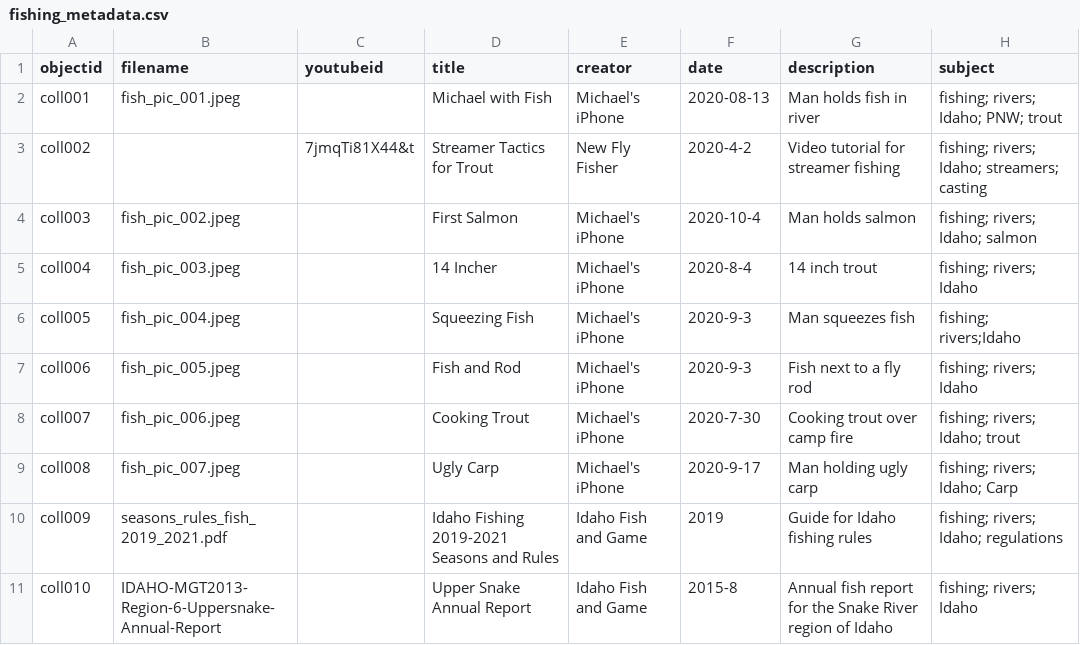
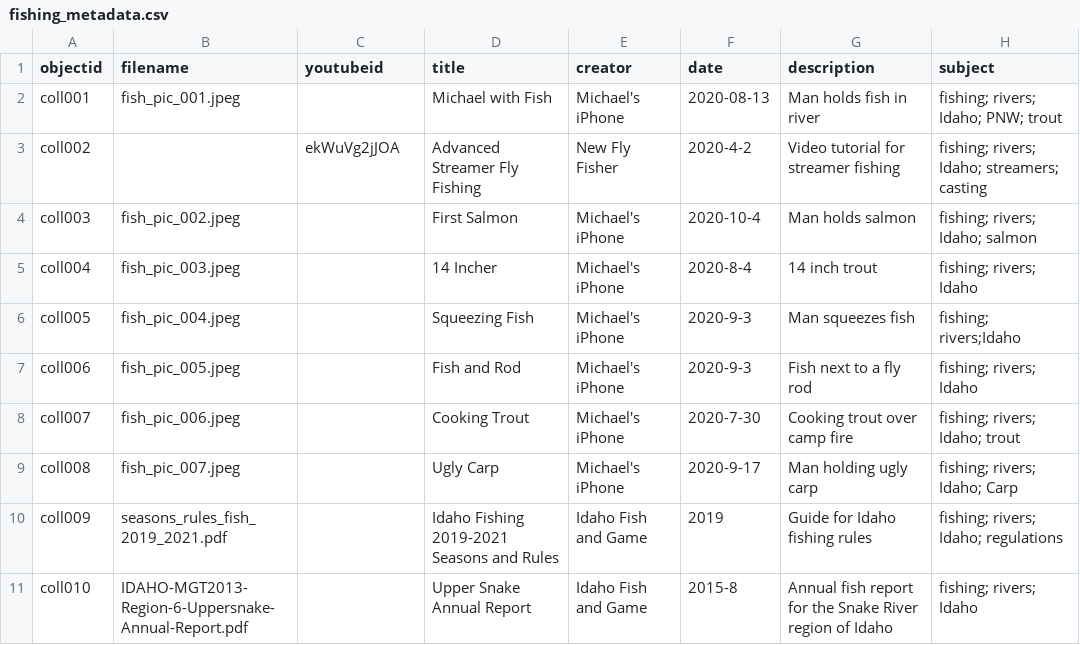
Before and after one commit to deck4106/CB_demo_1, a CSV file: _data/fishing_metadata.csv, drawn as a sheet; only a part is shown; the diff names each change by its address in the sheet, - before the commit and + after, or states it on an @@ line.

```diff
--- a/_data/fishing_metadata.csv
+++ b/_data/fishing_metadata.csv
-C3 (youtubeid): 7jmqTi81X44&t
+C3 (youtubeid): ekWuVg2jJOA
-D3 (title): Streamer Tactics for Trout
+D3 (title): Advanced Streamer Fly Fishing
-B11 (filename): IDAHO-MGT2013-Region-6-Uppersnake-Annual-Report
+B11 (filename): IDAHO-MGT2013-Region-6-Uppersnake-Annual-Report.pdf
```
Also changed, not shown: 2 other files.
